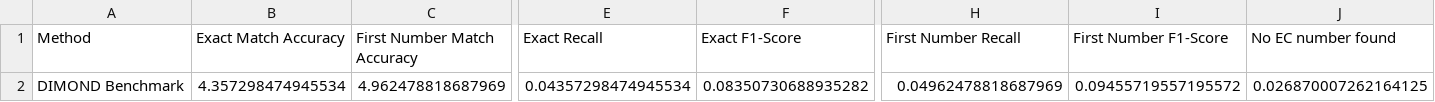
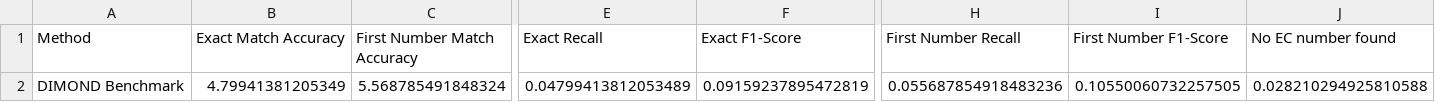
Before and after one commit to ScooterStuff/ec-prediction-ml, a CSV file: metrics/metrics.csv, drawn as a sheet; only a part is shown, gaps mark what is left out; the diff covers the shown part only; the diff names each change by its address in the sheet, - before the commit and + after, or states it on an @@ line.

```diff
--- a/metrics/metrics.csv
+++ b/metrics/metrics.csv
-B2 (Exact Match Accuracy): 4.357298474945534
+B2 (Exact Match Accuracy): 4.79941381205349
-C2 (First Number Match Accuracy): 4.962478818687969
+C2 (First Number Match Accuracy): 5.568785491848324
-E2 (Exact Recall): 0.04357298474945534
+E2 (Exact Recall): 0.04799413812053489
-F2 (Exact F1-Score): 0.08350730688935282
+F2 (Exact F1-Score): 0.09159237895472819
-H2 (First Number Recall): 0.04962478818687969
+H2 (First Number Recall): 0.055687854918483236
-I2 (First Number F1-Score): 0.09455719557195572
+I2 (First Number F1-Score): 0.10550060732257505
-J2 (No EC number found): 0.026870007262164125
+J2 (No EC number found): 0.028210294925810588
```
Also changed, not shown: 5 edited cells elsewhere in this file, 35 other files.
